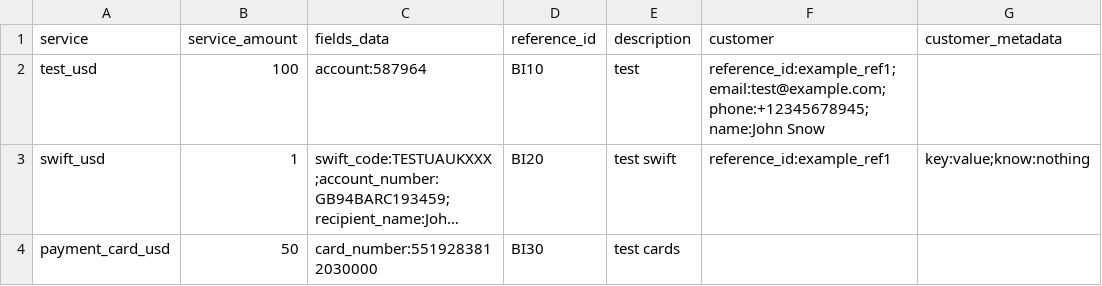
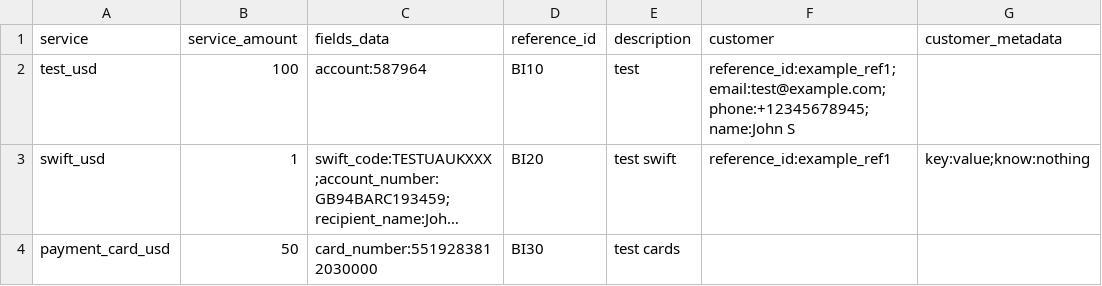
Before and after one commit to paycoreio/docs, a CSV file: docs/products/batch-payouts/batch-example.csv, drawn as a sheet; long unchanged cells end in …; the diff names each change by its address in the sheet, - before the commit and + after, or states it on an @@ line.

```diff
--- a/docs/products/batch-payouts/batch-example.csv
+++ b/docs/products/batch-payouts/batch-example.csv
-F2 (customer): reference_id:example_ref1;email:test@example.com;phone:+12345678945;name:John Snow
+F2 (customer): reference_id:example_ref1;email:test@example.com;phone:+12345678945;name:John S
```
Also changed, not shown: 5 other files.
